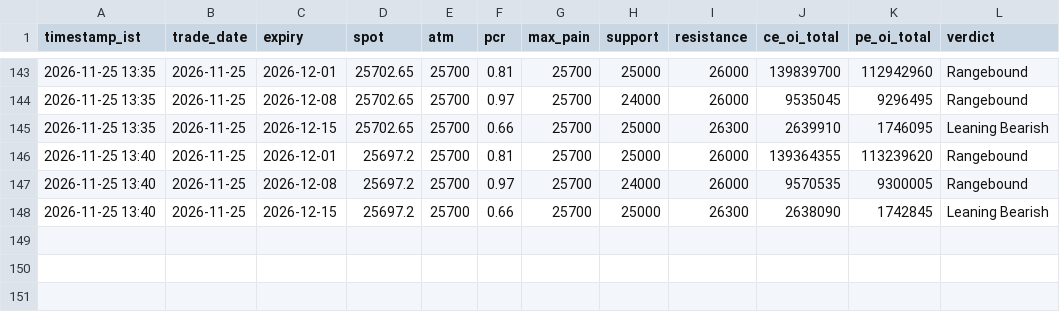
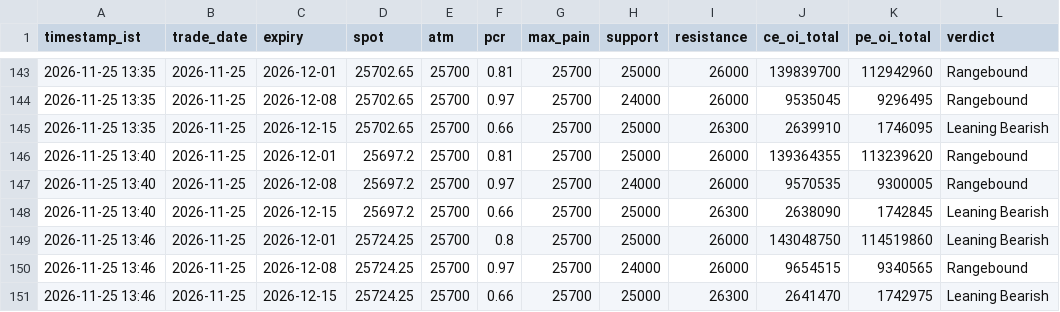
Before and after one commit to ddtambe/Nifty50_Options, a CSV file: data/2026-11-25/summary.csv, drawn as a sheet; only a part is shown, gaps mark what is left out; the diff names each change by its address in the sheet, - before the commit and + after, or states it on an @@ line.

```diff
--- a/data/2026-11-25/summary.csv
+++ b/data/2026-11-25/summary.csv
+row 149: 2026-11-25 13:46 | 2026-11-25 | 2026-12-01 | 25724.25 | 25700 | 0.8 | 25700 | 25000 | 26000 | 143048750 | 114519860 | Leaning Bearish
+row 150: 2026-11-25 13:46 | 2026-11-25 | 2026-12-08 | 25724.25 | 25700 | 0.97 | 25700 | 24000 | 26000 | 9654515 | 9340565 | Rangebound
+row 151: 2026-11-25 13:46 | 2026-11-25 | 2026-12-15 | 25724.25 | 25700 | 0.66 | 25700 | 25000 | 26300 | 2641470 | 1742975 | Leaning Bearish
```
Also changed, not shown: data/2026-11-25/2026-12-01_buildup.csv, data/2026-11-25/2026-12-01_raw.csv, 7 other files.
